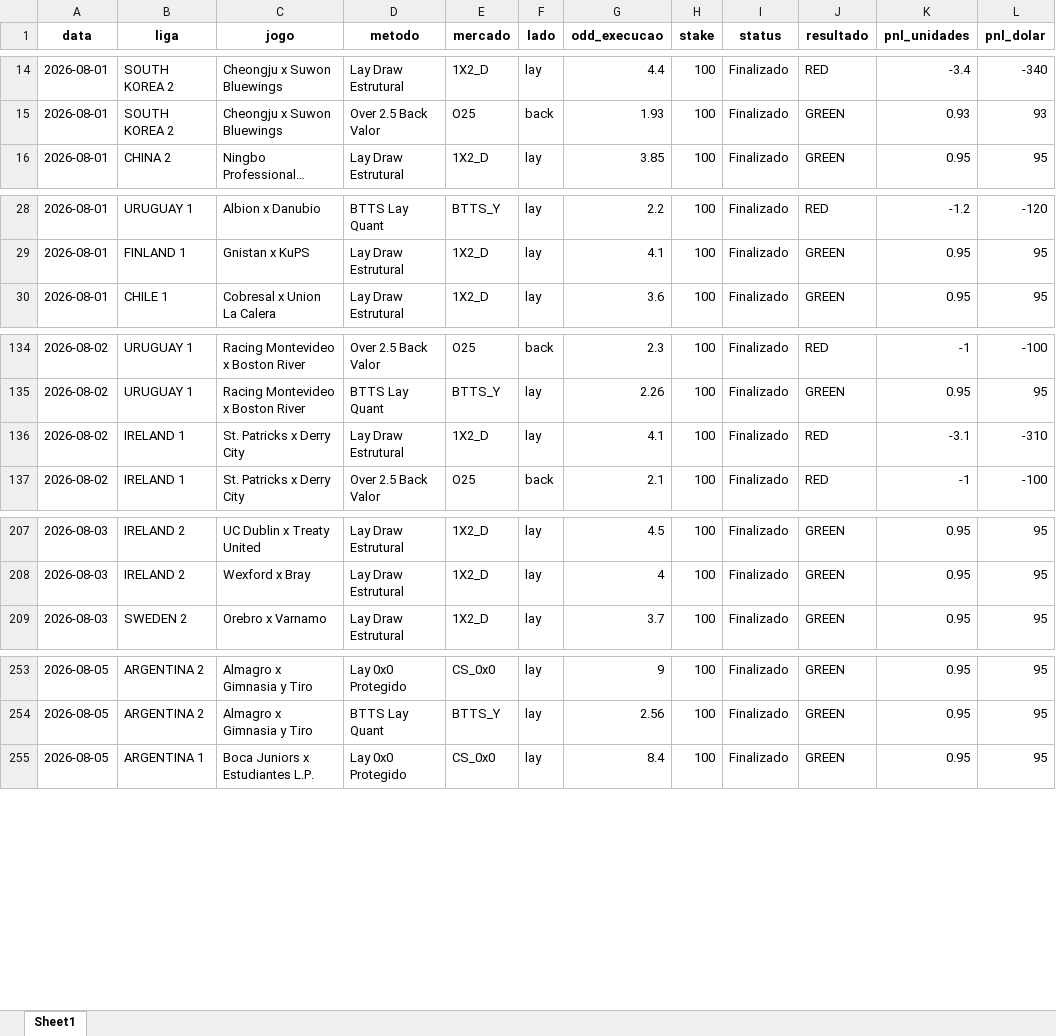
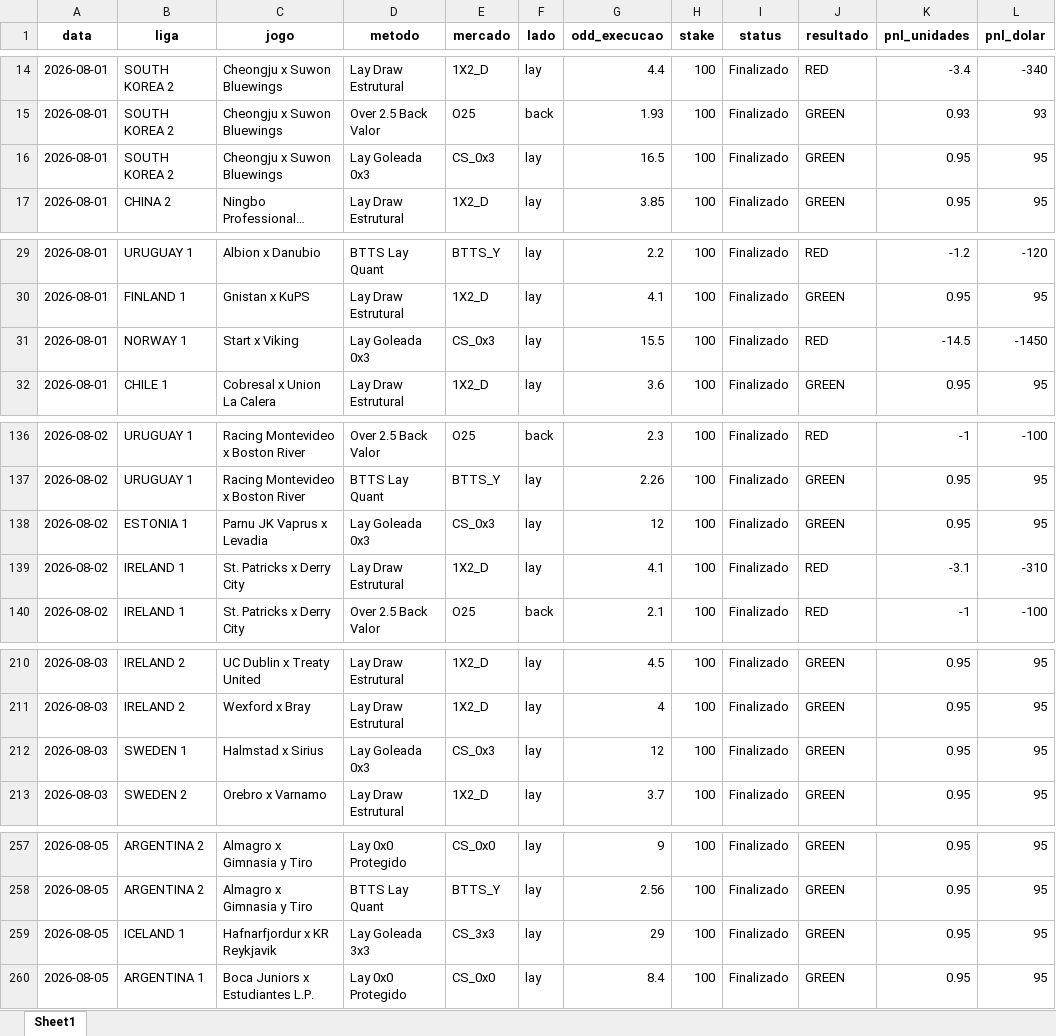
Before and after one commit to rpthiago/ARKAD_PROD, an Excel workbook: paper_trading_forward_setembro_2026.xlsx, sheet Sheet1, drawn as a sheet; only a part is shown, gaps mark what is left out; long unchanged cells end in …; values as stored, in another font and other column widths than the file's, no borders; the diff names each change by its address in the sheet, - before the commit and + after, or states it on an @@ line.

Commit message:
feat: criar metodo Lay Goleada (0x3 / 3x3) e nova pagina 16 (Sinais Lay Goleada)

```diff
--- a/paper_trading_forward_setembro_2026.xlsx (sheet Sheet1)
+++ b/paper_trading_forward_setembro_2026.xlsx (sheet Sheet1)
+row 16: 2026-08-01 | SOUTH KOREA 2 | Cheongju x Suwon Bluewings | Lay Goleada 0x3 | CS_0x3 | lay | 16.5 | 100 | Finalizado | GREEN | 0.95 | 95
+row 31: 2026-08-01 | NORWAY 1 | Start x Viking | Lay Goleada 0x3 | CS_0x3 | lay | 15.5 | 100 | Finalizado | RED | -14.5 | -1450
+row 138: 2026-08-02 | ESTONIA 1 | Parnu JK Vaprus x Levadia | Lay Goleada 0x3 | CS_0x3 | lay | 12 | 100 | Finalizado | GREEN | 0.95 | 95
+row 212: 2026-08-03 | SWEDEN 1 | Halmstad x Sirius | Lay Goleada 0x3 | CS_0x3 | lay | 12 | 100 | Finalizado | GREEN | 0.95 | 95
+row 259: 2026-08-05 | ICELAND 1 | Hafnarfjordur x KR Reykjavik | Lay Goleada 3x3 | CS_3x3 | lay | 29 | 100 | Finalizado | GREEN | 0.95 | 95
```
Also changed, not shown: 5 other files.
